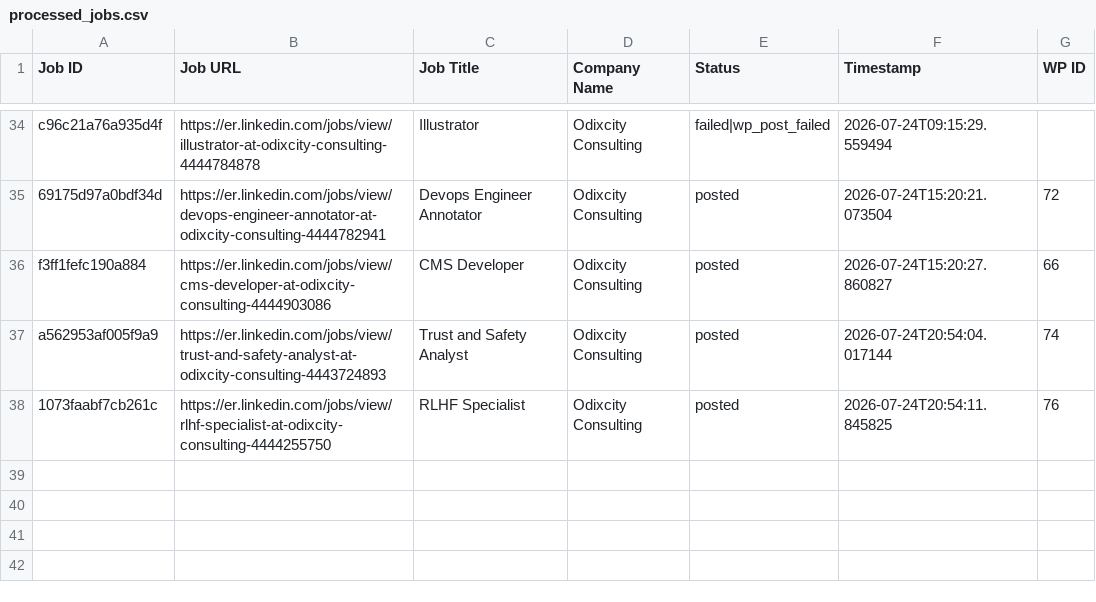
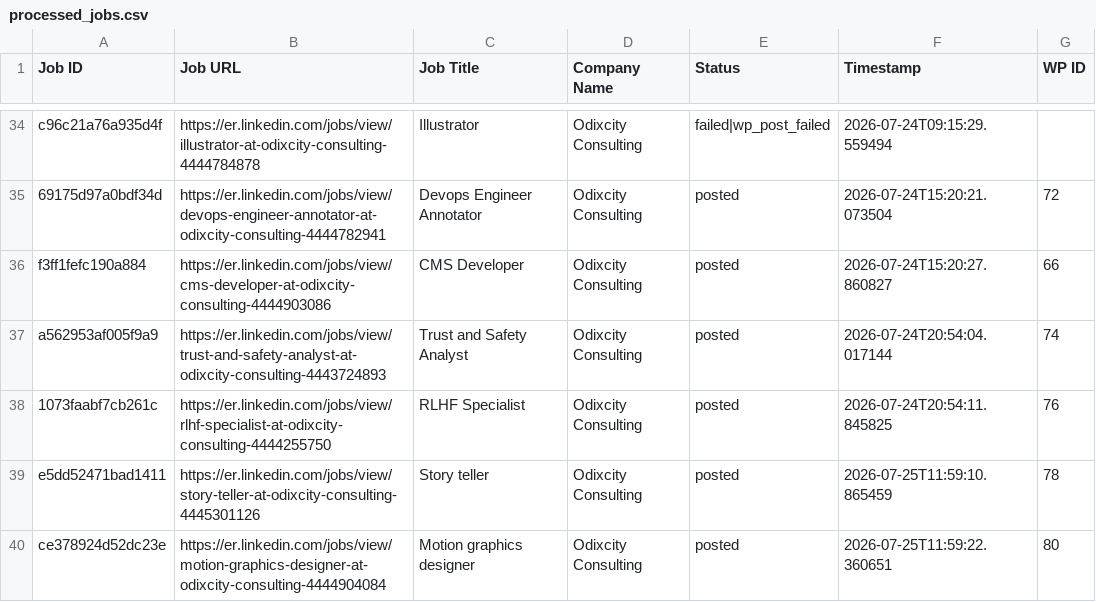
Before and after one commit to innovationinc2000/er, a CSV file: processed_jobs.csv, drawn as a sheet; only a part is shown, gaps mark what is left out.

```diff
--- a/processed_jobs.csv
+++ b/processed_jobs.csv
@@ -39 +39,3 @@ a562953af005f9a9,https://er.linkedin.com/jobs/view/trust-and-safety-analyst-at-o
 1073faabf7cb261c,https://er.linkedin.com/jobs/view/rlhf-specialist-at-odixcity-consulting-4444255750,RLHF Specialist,Odixcity Consulting,posted,2026-07-24T20:54:11.845825,76
+e5dd52471bad1411,https://er.linkedin.com/jobs/view/story-teller-at-odixcity-consulting-4445301126,Story teller,Odixcity Consulting,posted,2026-07-25T11:59:10.865459,78
+ce378924d52dc23e,https://er.linkedin.com/jobs/view/motion-graphics-designer-at-odixcity-consulting-4444904084,Motion graphics designer,Odixcity Consulting,posted,2026-07-25T11:59:22.360651,80
```
